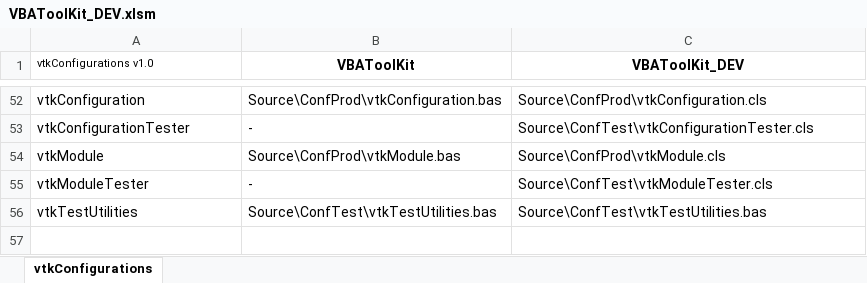
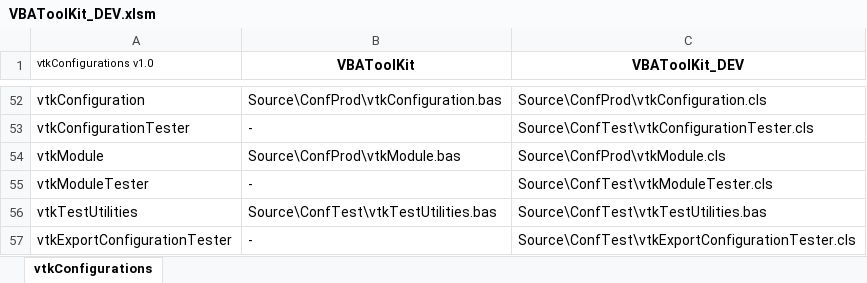
Before and after one commit to jpimbert/VBAToolKit, an Excel workbook: Project/VBAToolKit_DEV.xlsm, sheet vtkConfigurations, drawn as a sheet; only a part is shown, gaps mark what is left out; values as stored, in another font and other column widths than the file's, no borders; the diff names each change by its address in the sheet, - before the commit and + after, or states it on an @@ line.

Commit message:
vtkExportConfiguration programmed.
Tests updated.

```diff
--- a/Project/VBAToolKit_DEV.xlsm (sheet vtkConfigurations)
+++ b/Project/VBAToolKit_DEV.xlsm (sheet vtkConfigurations)
+row 57: vtkExportConfigurationTester | - | Source\ConfTest\vtkExportConfigurationTester.cls
```
Also changed, not shown: 2 other files.
